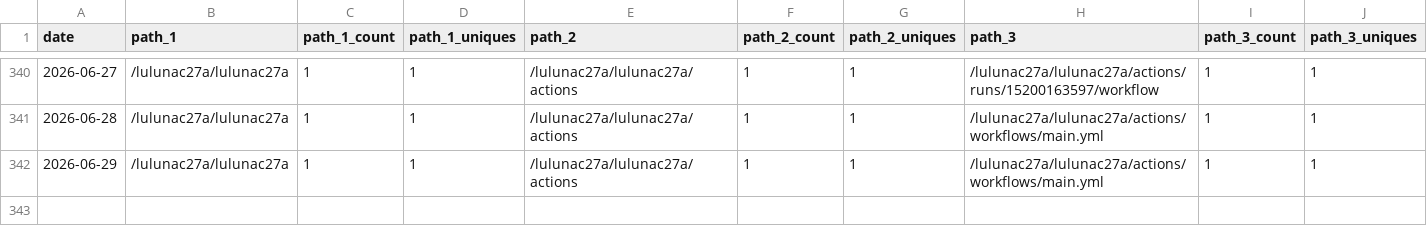
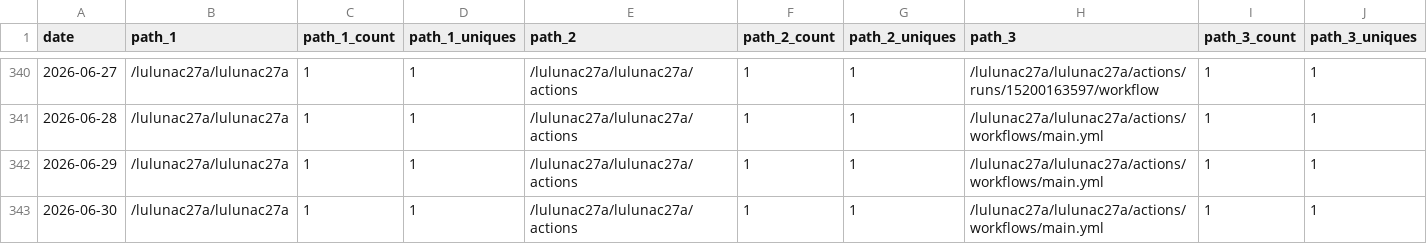
Before and after one commit to lulunac27a/github-repo-traffic-stats, a CSV file: data/github_paths/lulunac27a.csv, drawn as a sheet; only a part is shown, gaps mark what is left out; rows hold the shown columns only; the diff names each change by its address in the sheet, - before the commit and + after, or states it on an @@ line.

Commit message:
data update

```diff
--- a/data/github_paths/lulunac27a.csv
+++ b/data/github_paths/lulunac27a.csv
+row 343: 2026-06-30 | /lulunac27a/lulunac27a | 1 | 1 | /lulunac27a/lulunac27a/actions | 1 | 1 | /lulunac27a/lulunac27a/actions/workflows/main.yml | 1 | 1
```
Also changed, not shown: data/github_paths/TaskQuest-gamified-task-manager-app.csv, data/github_paths/dice-game-with-various-multipliers.csv, 47 other files.
